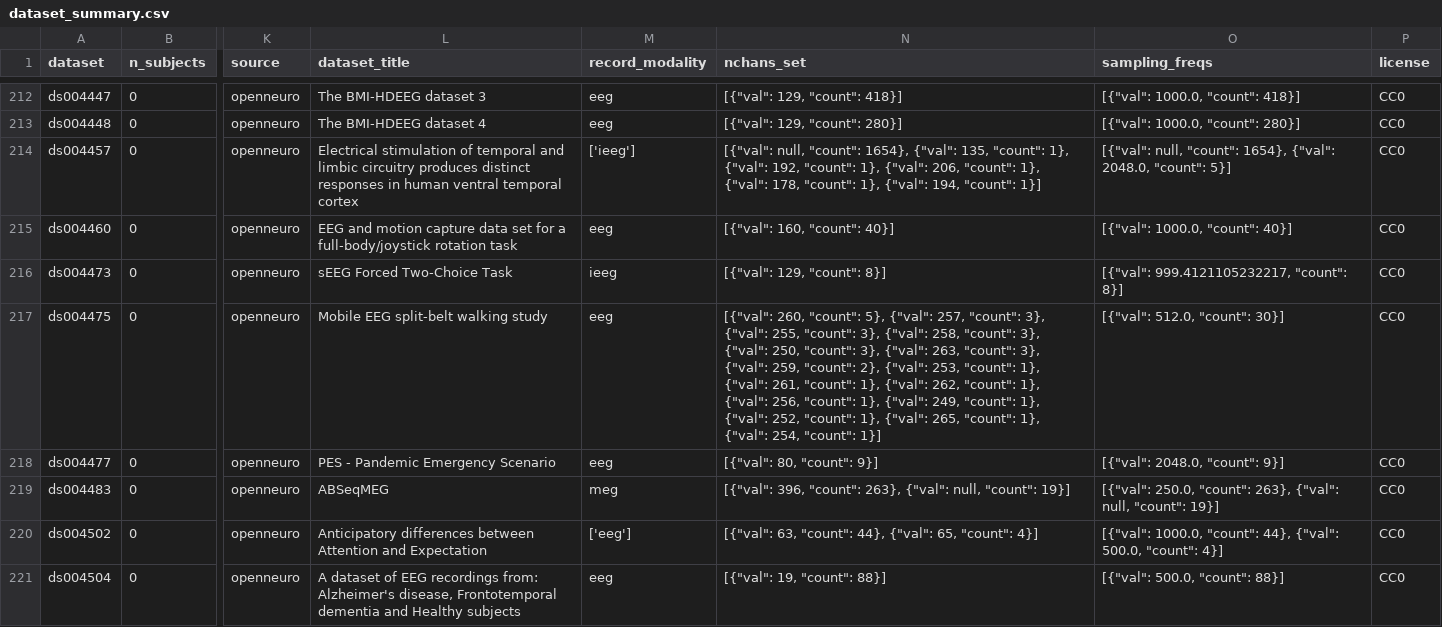
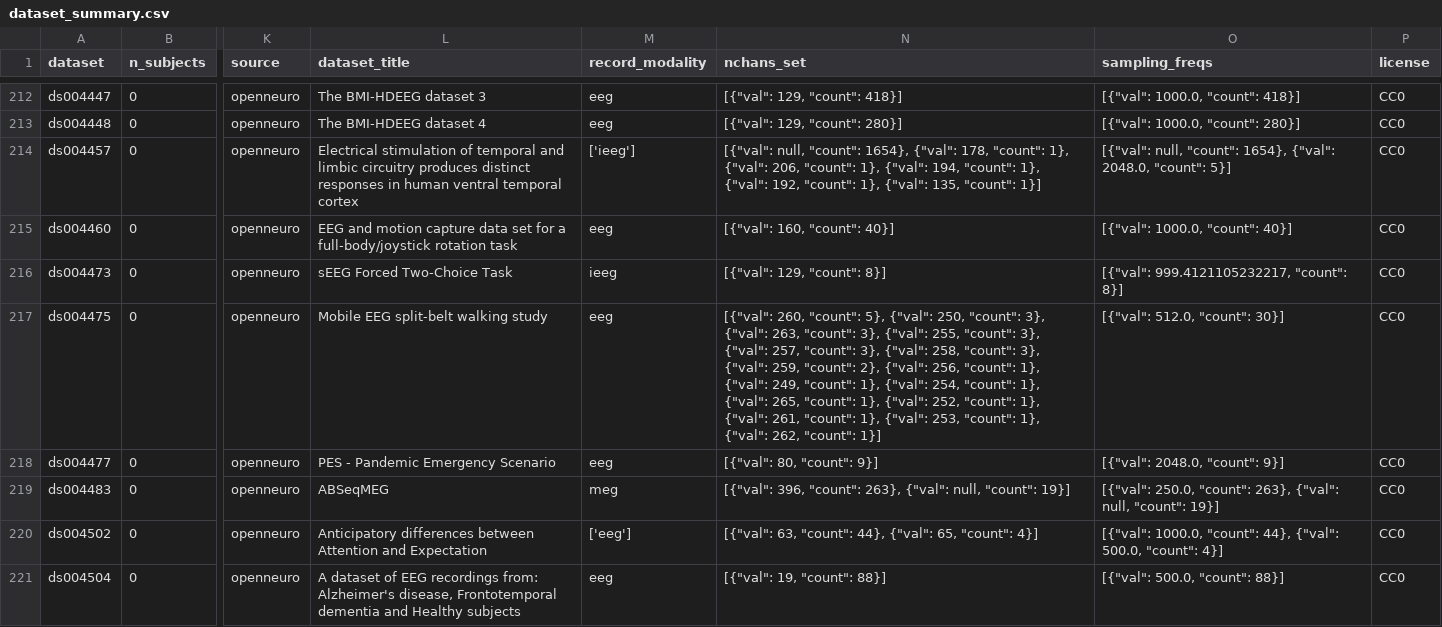
Before and after one commit to AleksandrAstakhov/dynamic-systems, a CSV file: app/model/NNX_model/.eegdash_cache/dataset_summary.csv, drawn as a sheet; only a part is shown, gaps mark what is left out; the diff covers the shown part only; the diff names each change by its address in the sheet, - before the commit and + after, or states it on an @@ line.

```diff
--- a/app/model/NNX_model/.eegdash_cache/dataset_summary.csv
+++ b/app/model/NNX_model/.eegdash_cache/dataset_summary.csv
-N214 (nchans_set): …1654}, {"val": 135, "count": 1}, {"val": 192, "count": 1}, {"val": 206, "count": 1}, {"val": 178, "count": 1}, {"val": 194, "count": 1}]
+N214 (nchans_set): …1654}, {"val": 178, "count": 1}, {"val": 206, "count": 1}, {"val": 194, "count": 1}, {"val": 192, "count": 1}, {"val": 135, "count": 1}]
-N217 (nchans_set): …5}, {"val": 257, "count": 3}, {"val": 255, "count": 3}, {"val": 258, "count": 3}, {"val": 250, "count": 3}, {"val": 263, "count": 3}, {"val": 259, "count": 2}, {"val": 253, "count": 1}, {"val": 261, "count": 1}, {"val": 262, "count": 1}, {"val": 256, "count": 1}, {"val": 249, "count": 1}, {"val": 252, "count": 1}, {"val": 265, "count": 1}, {"val": 254, "count": 1}]
+N217 (nchans_set): …5}, {"val": 250, "count": 3}, {"val": 263, "count": 3}, {"val": 255, "count": 3}, {"val": 257, "count": 3}, {"val": 258, "count": 3}, {"val": 259, "count": 2}, {"val": 256, "count": 1}, {"val": 249, "count": 1}, {"val": 254, "count": 1}, {"val": 265, "count": 1}, {"val": 252, "count": 1}, {"val": 261, "count": 1}, {"val": 253, "count": 1}, {"val": 262, "count": 1}]
```
Also changed, not shown: 66 edited cells elsewhere in this file, 3 other files.
